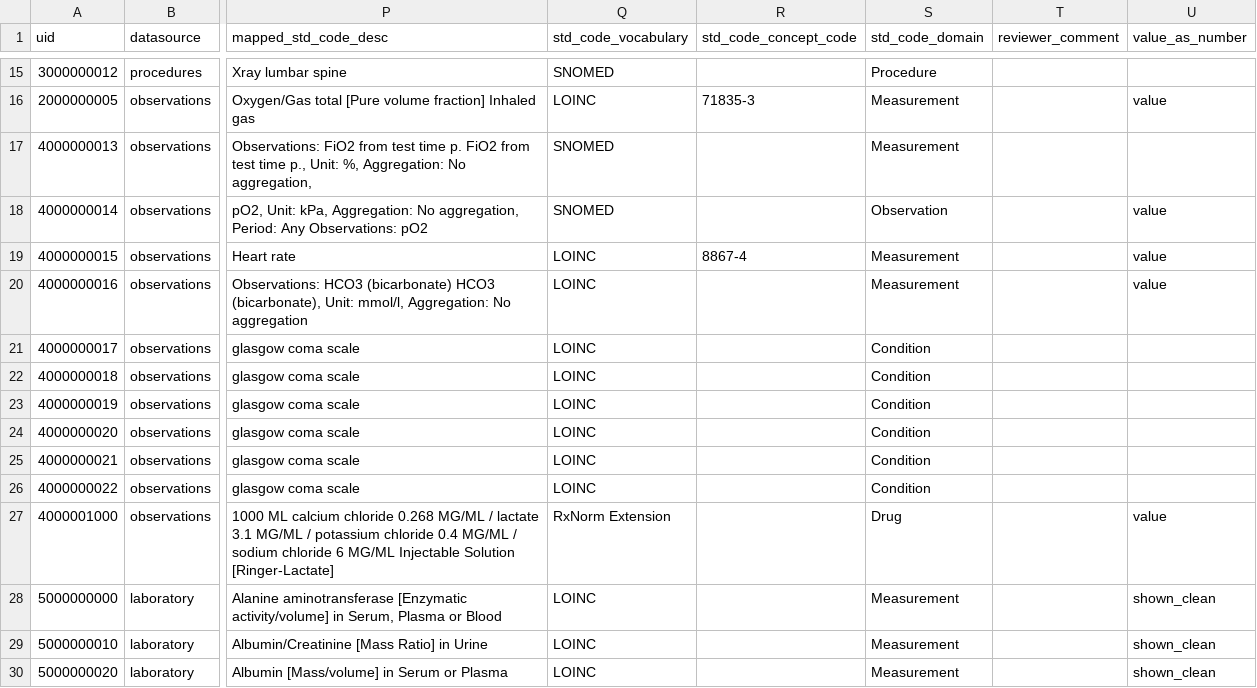
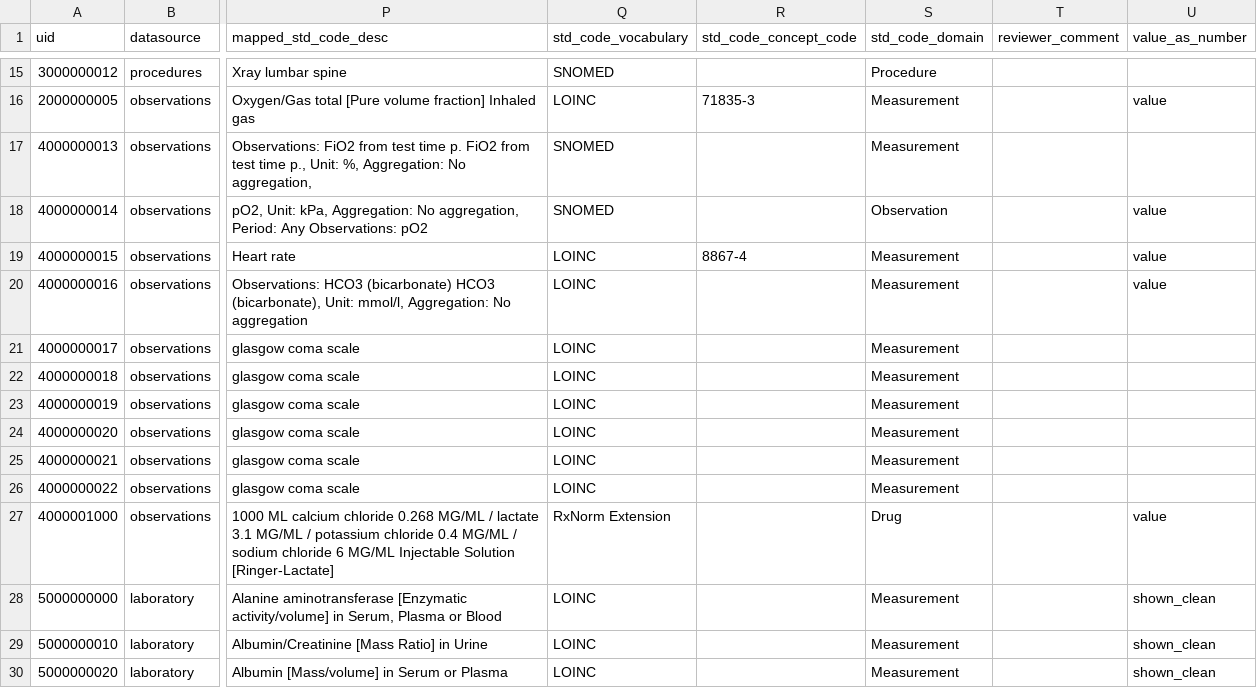
Before and after one commit to INCEPTdk/omop_etl, a CSV file: etl/csv/concept_lookup_stem.csv, drawn as a sheet; only a part is shown, gaps mark what is left out; the diff names each change by its address in the sheet, - before the commit and + after, or states it on an @@ line.

Commit message:
correct domain_id of glasgow coma score

```diff
--- a/etl/csv/concept_lookup_stem.csv
+++ b/etl/csv/concept_lookup_stem.csv
-S21:S26 (std_code_domain): Condition
+S21:S26 (std_code_domain): Measurement
```
